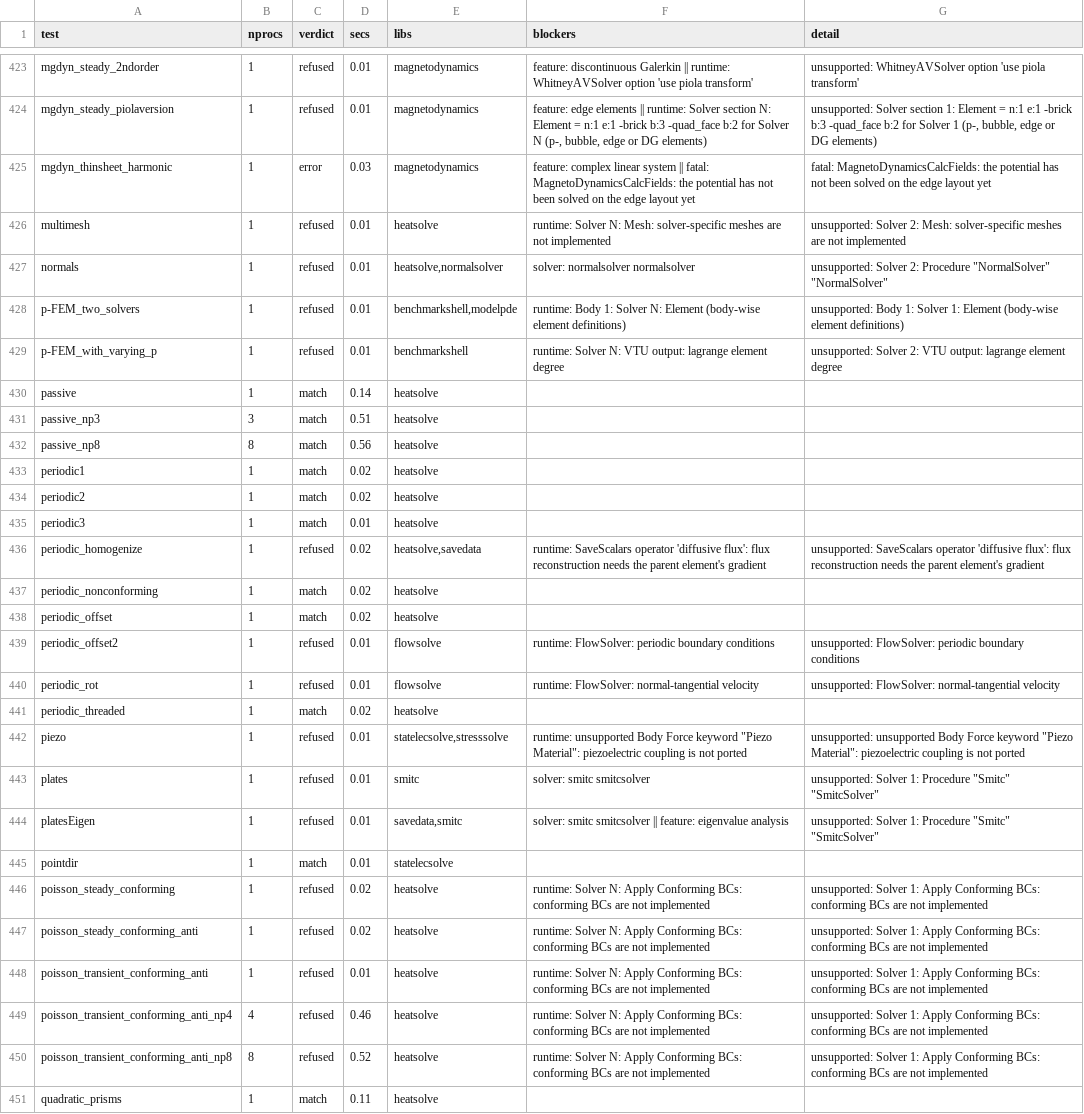
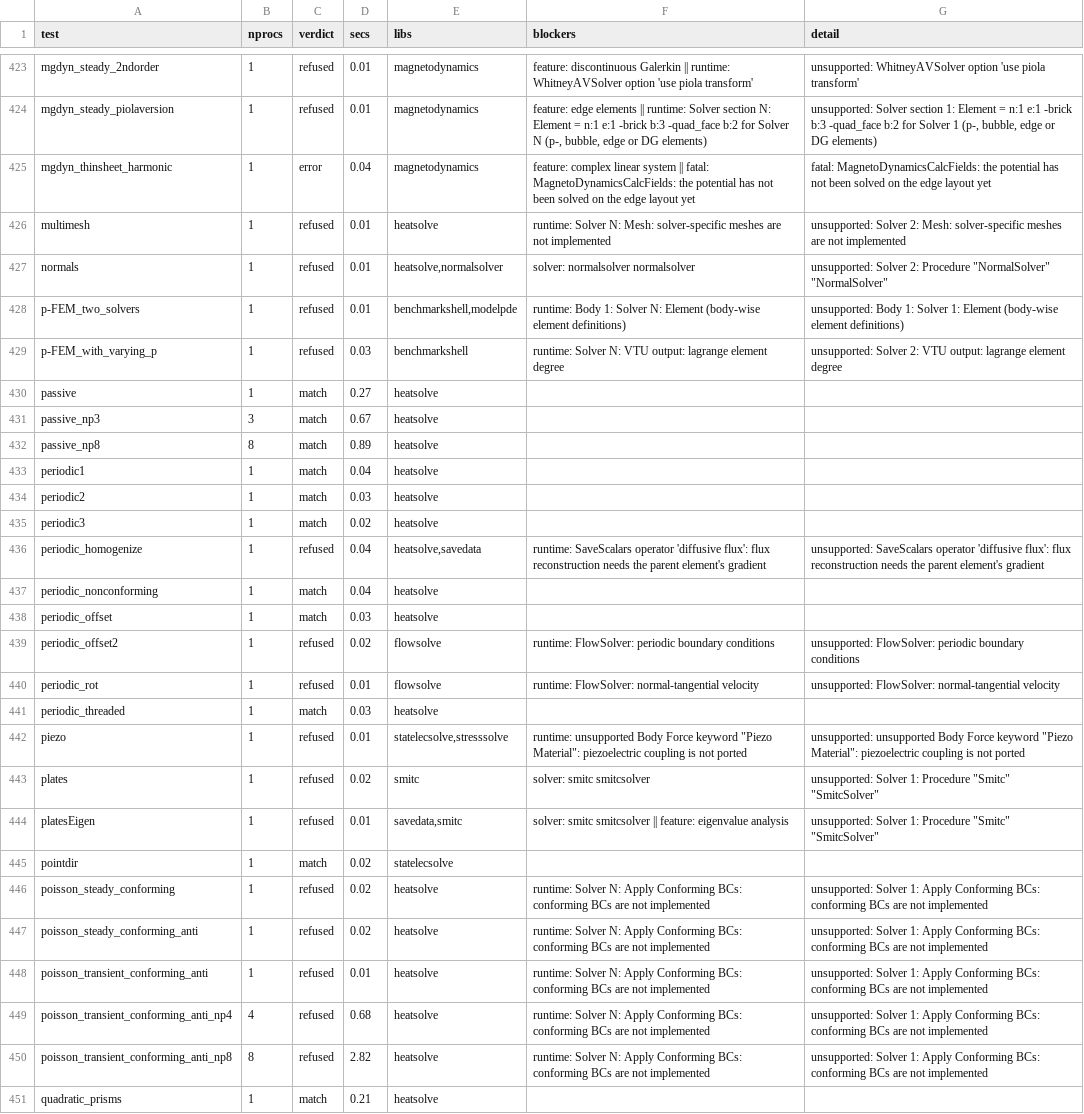
Before and after one commit to John-Cusack/elmer-rust, a TSV file: native/elmer-coverage/results.tsv, drawn as a sheet; only a part is shown, gaps mark what is left out; the diff covers the shown part only.

```diff
--- a/native/elmer-coverage/results.tsv
+++ b/native/elmer-coverage/results.tsv
@@ -424,3 +424,3 @@ mgdyn_steady_2ndorder	1	refused	0.01	magnetodynamics	feature: discontinuous Gale
 mgdyn_steady_piolaversion	1	refused	0.01	magnetodynamics	feature: edge elements || runtime: Solver section N: Element = n:1 e:1 -brick b:3 -quad_face b:2 for Solver N (p-, bubble, edge or DG elements)	unsupported: Solver section 1: Element = n:1 e:1 -brick b:3 -quad_face b:2 for Solver 1 (p-, bubble, edge or DG elements)
-mgdyn_thinsheet_harmonic	1	error	0.03	magnetodynamics	feature: complex linear system || fatal: MagnetoDynamicsCalcFields: the potential has not been solved on the edge layout yet	fatal: MagnetoDynamicsCalcFields: the potential has not been solved on the edge layout yet
+mgdyn_thinsheet_harmonic	1	error	0.04	magnetodynamics	feature: complex linear system || fatal: MagnetoDynamicsCalcFields: the potential has not been solved on the edge layout yet	fatal: MagnetoDynamicsCalcFields: the potential has not been solved on the edge layout yet
 multimesh	1	refused	0.01	heatsolve	runtime: Solver N: Mesh: solver-specific meshes are not implemented	unsupported: Solver 2: Mesh: solver-specific meshes are not implemented
@@ -428,19 +428,19 @@ normals	1	refused	0.01	heatsolve,normalsolver	solver: normalsolver normalsolver
 p-FEM_two_solvers	1	refused	0.01	benchmarkshell,modelpde	runtime: Body 1: Solver N: Element (body-wise element definitions)	unsupported: Body 1: Solver 1: Element (body-wise element definitions)
-p-FEM_with_varying_p	1	refused	0.01	benchmarkshell	runtime: Solver N: VTU output: lagrange element degree	unsupported: Solver 2: VTU output: lagrange element degree
-passive	1	match	0.14	heatsolve		
-passive_np3	3	match	0.51	heatsolve		
-passive_np8	8	match	0.56	heatsolve		
-periodic1	1	match	0.02	heatsolve		
-periodic2	1	match	0.02	heatsolve		
-periodic3	1	match	0.01	heatsolve		
-periodic_homogenize	1	refused	0.02	heatsolve,savedata	runtime: SaveScalars operator 'diffusive flux': flux reconstruction needs the parent element's gradient	unsupported: SaveScalars operator 'diffusive flux': flux reconstruction needs the parent element's gradient
-periodic_nonconforming	1	match	0.02	heatsolve		
-periodic_offset	1	match	0.02	heatsolve		
-periodic_offset2	1	refused	0.01	flowsolve	runtime: FlowSolver: periodic boundary conditions	unsupported: FlowSolver: periodic boundary conditions
+p-FEM_with_varying_p	1	refused	0.03	benchmarkshell	runtime: Solver N: VTU output: lagrange element degree	unsupported: Solver 2: VTU output: lagrange element degree
+passive	1	match	0.27	heatsolve		
+passive_np3	3	match	0.67	heatsolve		
+passive_np8	8	match	0.89	heatsolve		
+periodic1	1	match	0.04	heatsolve		
+periodic2	1	match	0.03	heatsolve		
+periodic3	1	match	0.02	heatsolve		
+periodic_homogenize	1	refused	0.04	heatsolve,savedata	runtime: SaveScalars operator 'diffusive flux': flux reconstruction needs the parent element's gradient	unsupported: SaveScalars operator 'diffusive flux': flux reconstruction needs the parent element's gradient
+periodic_nonconforming	1	match	0.04	heatsolve		
+periodic_offset	1	match	0.03	heatsolve		
+periodic_offset2	1	refused	0.02	flowsolve	runtime: FlowSolver: periodic boundary conditions	unsupported: FlowSolver: periodic boundary conditions
 periodic_rot	1	refused	0.01	flowsolve	runtime: FlowSolver: normal-tangential velocity	unsupported: FlowSolver: normal-tangential velocity
-periodic_threaded	1	match	0.02	heatsolve		
+periodic_threaded	1	match	0.03	heatsolve		
 piezo	1	refused	0.01	statelecsolve,stresssolve	runtime: unsupported Body Force keyword "Piezo Material": piezoelectric coupling is not ported	unsupported: unsupported Body Force keyword "Piezo Material": piezoelectric coupling is not ported
-plates	1	refused	0.01	smitc	solver: smitc smitcsolver	unsupported: Solver 1: Procedure "Smitc" "SmitcSolver"
+plates	1	refused	0.02	smitc	solver: smitc smitcsolver	unsupported: Solver 1: Procedure "Smitc" "SmitcSolver"
 platesEigen	1	refused	0.01	savedata,smitc	solver: smitc smitcsolver || feature: eigenvalue analysis	unsupported: Solver 1: Procedure "Smitc" "SmitcSolver"
-pointdir	1	match	0.01	statelecsolve		
+pointdir	1	match	0.02	statelecsolve		
 poisson_steady_conforming	1	refused	0.02	heatsolve	runtime: Solver N: Apply Conforming BCs: conforming BCs are not implemented	unsupported: Solver 1: Apply Conforming BCs: conforming BCs are not implemented
@@ -448,4 +448,4 @@ poisson_steady_conforming_anti	1	refused	0.02	heatsolve	runtime: Solver N: Apply
 poisson_transient_conforming_anti	1	refused	0.01	heatsolve	runtime: Solver N: Apply Conforming BCs: conforming BCs are not implemented	unsupported: Solver 1: Apply Conforming BCs: conforming BCs are not implemented
-poisson_transient_conforming_anti_np4	4	refused	0.46	heatsolve	runtime: Solver N: Apply Conforming BCs: conforming BCs are not implemented	unsupported: Solver 1: Apply Conforming BCs: conforming BCs are not implemented
-poisson_transient_conforming_anti_np8	8	refused	0.52	heatsolve	runtime: Solver N: Apply Conforming BCs: conforming BCs are not implemented	unsupported: Solver 1: Apply Conforming BCs: conforming BCs are not implemented
-quadratic_prisms	1	match	0.11	heatsolve		
+poisson_transient_conforming_anti_np4	4	refused	0.68	heatsolve	runtime: Solver N: Apply Conforming BCs: conforming BCs are not implemented	unsupported: Solver 1: Apply Conforming BCs: conforming BCs are not implemented
+poisson_transient_conforming_anti_np8	8	refused	2.82	heatsolve	runtime: Solver N: Apply Conforming BCs: conforming BCs are not implemented	unsupported: Solver 1: Apply Conforming BCs: conforming BCs are not implemented
+quadratic_prisms	1	match	0.21	heatsolve		
```
Also changed, not shown: 140 edited cells elsewhere in this file, 10 other files.
